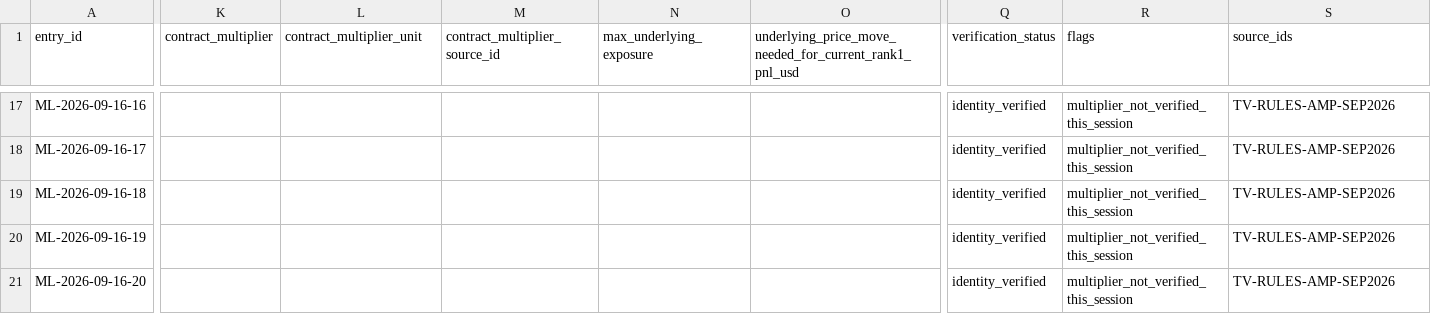
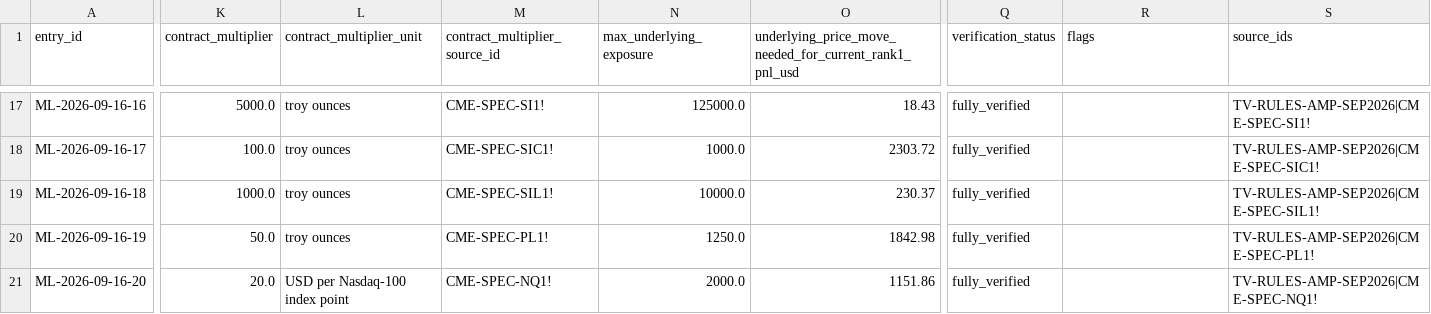
Before and after one commit to buffedlizard55-lab/TradingViewTheLeap, a CSV file: data/master_list.csv, drawn as a sheet; only a part is shown, gaps mark what is left out; the diff covers the shown part only; the diff names each change by its address in the sheet, - before the commit and + after, or states it on an @@ line.

Commit message:
Complete intelligence layer: 20/20 multipliers, verified volatile-stocks module, zero verifier warnings
Contract multipliers (CME primary sources, verbatim spec-page quotes):
- Close all 16 previously-null multipliers (BTC/MBT/ETH/MET, NG/MNG/CL/MCL/QM,
  RB/HO, SI/SIC/SIL/PL, NQ) with per-product source ids and a batch evidence
  file; upgrade XRP1! to its live spec page (closes IR-10).
- Master list now fully populated: max exposure and required underlying move
  recomputed by verify.py for all 20 rows.

Volatile stocks (the brief's 5x-100x request, delivered honestly):
- New data/volatile_stocks.json: 8 trough->peak close multiples archived from
  the Yahoo Finance v8 chart API with exact endpoints, timestamps and windows:
  GME 124.11x, MSTR 49.45x, PLTR 34.53x, AMC 30.07x, SMCI 22.66x,
  TSLA 17.02x, NVDA 12.09x, COIN 10.0x.
- All claims window-bounded; SMCI full-history correction logged as IR-11.
- New 'market_data_vendor' source tier in sources.json and verify.py: vendor
  domains allowlisted, official_source=false mandatory, vendor evidence can
  never support contest/rulebook claims.
- verify.py recomputes every stock multiple from archived endpoint values and
  re-checks all threshold counts.

Evidence and registers:
- Capture the two previously-missing evidence files (Mag7 March 2026 contest:
  stocks edition won with only +17.58%; CME winners blog confirming
  BenBernanke1 1st place), eliminating both standing verifier warnings.
- Append deep leaderboard snapshot (ranks 25/26, 49/50/51, 100, 249/250) to
  the contest evidence file.
- Hypotheses H10-H12 added (prize-tier thresholds, leaderboard arithmetic
  consistency, edition-specific winning thresholds).
- IR-06/IR-08/IR-09 status updates; IR-11 added and resolved.

Site:
- New 'Volatile stocks' section with filterable table, thresholds and honesty
  callouts; sources/masterlist/method sections updated to current state.
- Rebuilt index.html; CI render audit passes (94 universe rows, 20 master
  rows, 16 return records, 8 stock records).

Verifier: 194 checks + 21 self-test scenarios, 0 failures, 0 warnings.

Co-authored-by: arena-agent <297053741+arena-agent@users.noreply.github.com>

```diff
--- a/data/master_list.csv
+++ b/data/master_list.csv
-K17 (contract_multiplier): (empty)
+K17 (contract_multiplier): 5000.0
-L17:L20 (contract_multiplier_unit): (empty)
+L17:L20 (contract_multiplier_unit): troy ounces
-M17 (contract_multiplier_source_id): (empty)
+M17 (contract_multiplier_source_id): CME-SPEC-SI1!
-N17 (max_underlying_exposure): (empty)
+N17 (max_underlying_exposure): 125000.0
-O17: (empty)
+O17: 18.43
-Q17:Q21 (verification_status): identity_verified
+Q17:Q21 (verification_status): fully_verified
-R17:R21 (flags): multiplier_not_verified_this_session
+R17:R21 (flags): (empty)
-S17 (source_ids): TV-RULES-AMP-SEP2026
+S17 (source_ids): TV-RULES-AMP-SEP2026|CME-SPEC-SI1!
-K18 (contract_multiplier): (empty)
+K18 (contract_multiplier): 100.0
-M18 (contract_multiplier_source_id): (empty)
+M18 (contract_multiplier_source_id): CME-SPEC-SIC1!
-N18 (max_underlying_exposure): (empty)
+N18 (max_underlying_exposure): 1000.0
-O18: (empty)
+O18: 2303.72
-S18 (source_ids): TV-RULES-AMP-SEP2026
+S18 (source_ids): TV-RULES-AMP-SEP2026|CME-SPEC-SIC1!
-K19 (contract_multiplier): (empty)
+K19 (contract_multiplier): 1000.0
-M19 (contract_multiplier_source_id): (empty)
+M19 (contract_multiplier_source_id): CME-SPEC-SIL1!
-N19 (max_underlying_exposure): (empty)
+N19 (max_underlying_exposure): 10000.0
-O19: (empty)
+O19: 230.37
-S19 (source_ids): TV-RULES-AMP-SEP2026
+S19 (source_ids): TV-RULES-AMP-SEP2026|CME-SPEC-SIL1!
-K20 (contract_multiplier): (empty)
+K20 (contract_multiplier): 50.0
-M20 (contract_multiplier_source_id): (empty)
+M20 (contract_multiplier_source_id): CME-SPEC-PL1!
-N20 (max_underlying_exposure): (empty)
+N20 (max_underlying_exposure): 1250.0
-O20: (empty)
+O20: 1842.98
-S20 (source_ids): TV-RULES-AMP-SEP2026
+S20 (source_ids): TV-RULES-AMP-SEP2026|CME-SPEC-PL1!
-K21 (contract_multiplier): (empty)
+K21 (contract_multiplier): 20.0
-L21 (contract_multiplier_unit): (empty)
+L21 (contract_multiplier_unit): USD per Nasdaq-100 index point
-M21 (contract_multiplier_source_id): (empty)
+M21 (contract_multiplier_source_id): CME-SPEC-NQ1!
-N21 (max_underlying_exposure): (empty)
+N21 (max_underlying_exposure): 2000.0
-O21: (empty)
+O21: 1151.86
-S21 (source_ids): TV-RULES-AMP-SEP2026
+S21 (source_ids): TV-RULES-AMP-SEP2026|CME-SPEC-NQ1!
```
Also changed, not shown: 90 edited cells elsewhere in this file, 17 other files.
